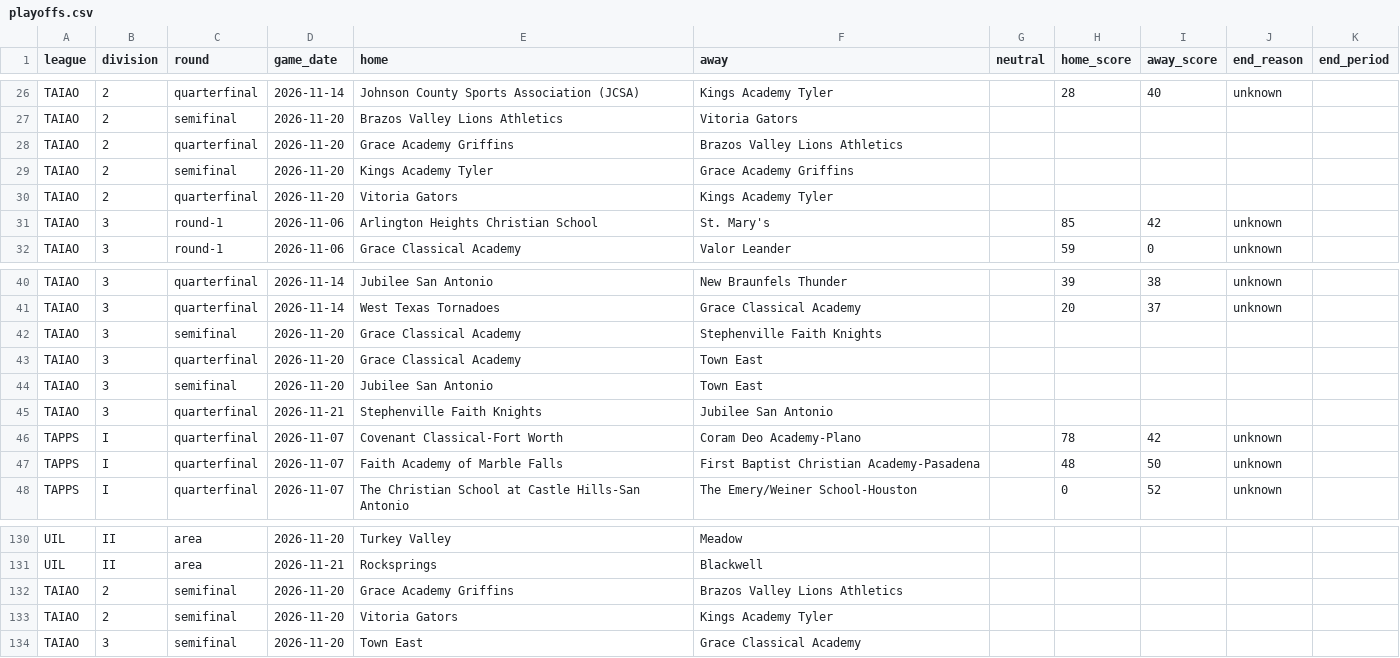
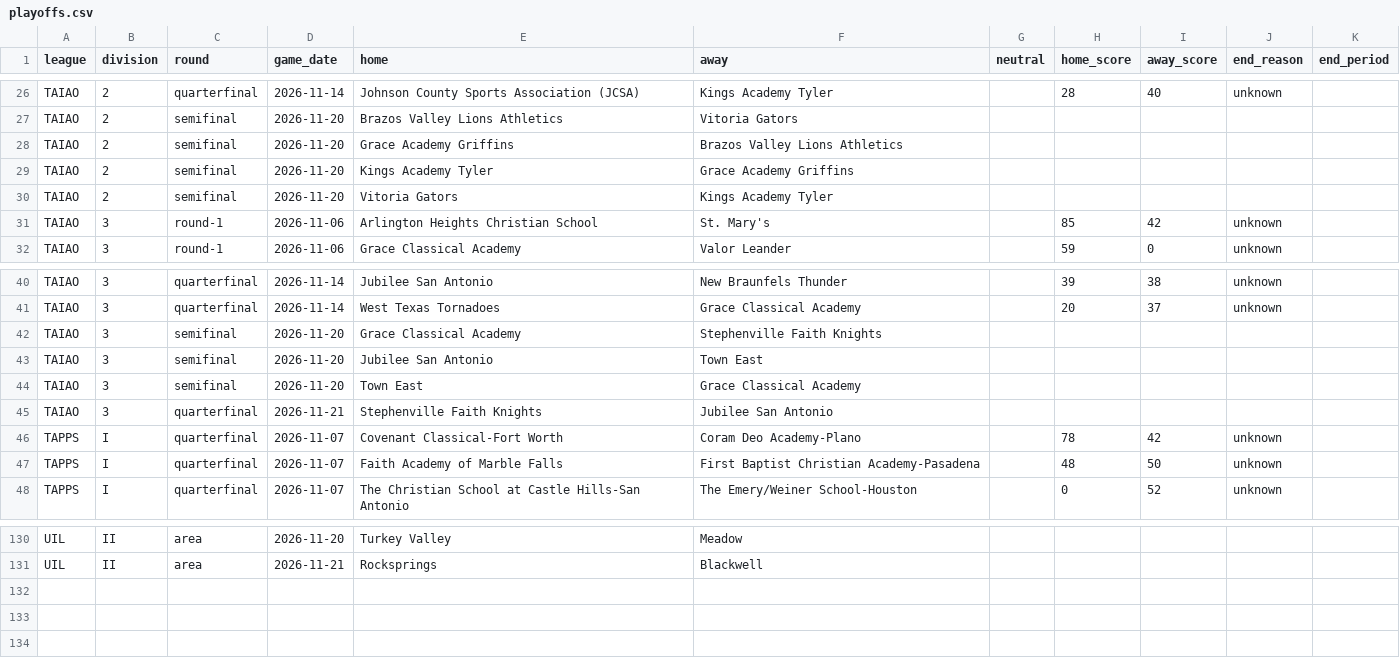
Before and after one commit to txsixman/txsixmanfootball, a CSV file: data/seed/maxpreps-2026/playoffs.csv, drawn as a sheet; only a part is shown, gaps mark what is left out.

```diff
--- a/data/seed/maxpreps-2026/playoffs.csv
+++ b/data/seed/maxpreps-2026/playoffs.csv
@@ -27,5 +27,5 @@ TAIAO,2,quarterfinal,2026-11-14,Johnson County Sports Association (JCSA),Kings A
 TAIAO,2,semifinal,2026-11-20,Brazos Valley Lions Athletics,Vitoria Gators,,,,,
-TAIAO,2,quarterfinal,2026-11-20,Grace Academy Griffins,Brazos Valley Lions Athletics,,,,,
+TAIAO,2,semifinal,2026-11-20,Grace Academy Griffins,Brazos Valley Lions Athletics,,,,,
 TAIAO,2,semifinal,2026-11-20,Kings Academy Tyler,Grace Academy Griffins,,,,,
-TAIAO,2,quarterfinal,2026-11-20,Vitoria Gators,Kings Academy Tyler,,,,,
+TAIAO,2,semifinal,2026-11-20,Vitoria Gators,Kings Academy Tyler,,,,,
 TAIAO,3,round-1,2026-11-06,Arlington Heights Christian School,St. Mary's,,85,42,unknown,
@@ -42,4 +42,4 @@ TAIAO,3,quarterfinal,2026-11-14,West Texas Tornadoes,Grace Classical Academy,,20
 TAIAO,3,semifinal,2026-11-20,Grace Classical Academy,Stephenville Faith Knights,,,,,
-TAIAO,3,quarterfinal,2026-11-20,Grace Classical Academy,Town East,,,,,
 TAIAO,3,semifinal,2026-11-20,Jubilee San Antonio,Town East,,,,,
+TAIAO,3,semifinal,2026-11-20,Town East,Grace Classical Academy,,,,,
 TAIAO,3,quarterfinal,2026-11-21,Stephenville Faith Knights,Jubilee San Antonio,,,,,
@@ -131,4 +131 @@ UIL,II,area,2026-11-20,Turkey Valley,Meadow,,,,,
 UIL,II,area,2026-11-21,Rocksprings,Blackwell,,,,,
-TAIAO,2,semifinal,2026-11-20,Grace Academy Griffins,Brazos Valley Lions Athletics,,,,,
-TAIAO,2,semifinal,2026-11-20,Vitoria Gators,Kings Academy Tyler,,,,,
-TAIAO,3,semifinal,2026-11-20,Town East,Grace Classical Academy,,,,,
```
Also changed, not shown: data/seed/maxpreps-2026/games.csv, 1 other file.
